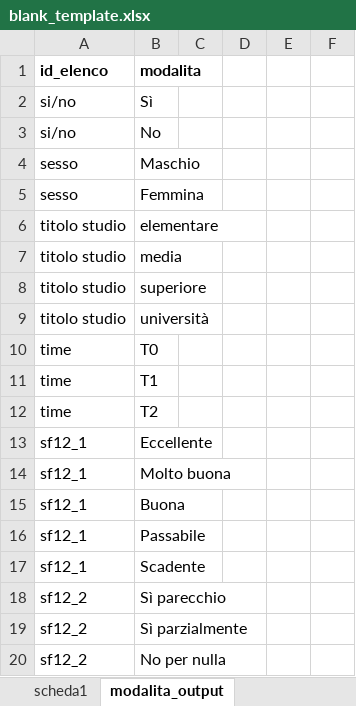
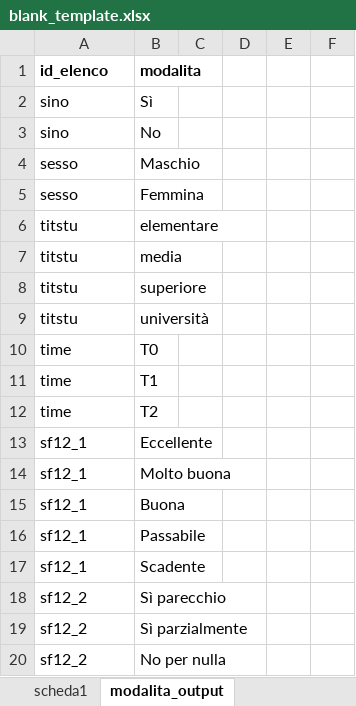
Before and after one commit to lbraglia/xlcrf, an Excel workbook: examples/blank_template.xlsx, sheet modalita_output, drawn as a sheet; values as stored, in another font and other column widths than the file's, no borders; the diff names each change by its address in the sheet, - before the commit and + after, or states it on an @@ line.

Commit message:
update

```diff
--- a/examples/blank_template.xlsx (sheet modalita_output)
+++ b/examples/blank_template.xlsx (sheet modalita_output)
-A2:A3 (id_elenco): si/no
+A2:A3 (id_elenco): sino
-A6:A9 (id_elenco): titolo studio
+A6:A9 (id_elenco): titstu
```
Also changed, not shown: hidden cells.
